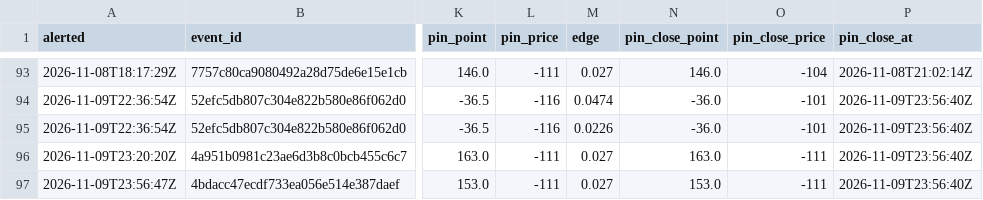
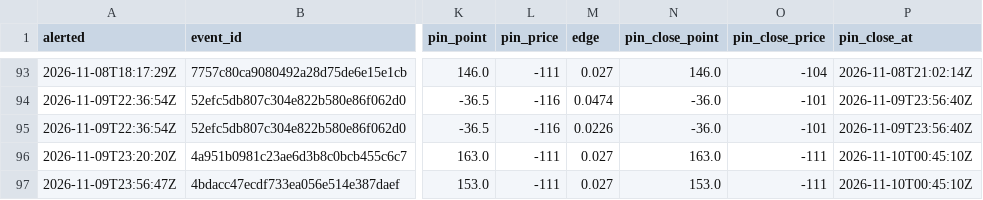
Before and after one commit to psturo77/cbb-data, a CSV file: steam/log.csv, drawn as a sheet; only a part is shown, gaps mark what is left out; the diff names each change by its address in the sheet, - before the commit and + after, or states it on an @@ line.

```diff
--- a/steam/log.csv
+++ b/steam/log.csv
-P96:P97 (pin_close_at): 2026-11-09T23:56:40Z
+P96:P97 (pin_close_at): 2026-11-10T00:45:10Z
```
